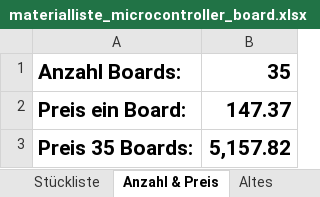
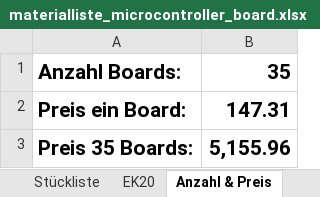
Before and after one commit to msw-winterthur/uC_Board, an Excel workbook: BOM/materialliste_microcontroller_board.xlsx, sheet Anzahl & Preis, drawn as a sheet; values as stored, in another font and other column widths than the file's, no borders; the diff names each change by its address in the sheet, - before the commit and + after, or states it on an @@ line.

```diff
--- a/BOM/materialliste_microcontroller_board.xlsx (sheet Anzahl & Preis)
+++ b/BOM/materialliste_microcontroller_board.xlsx (sheet Anzahl & Preis)
+sheet tab: EK20
-B2: 147.37
+B2: 147.31
-B3: 5,157.82
+B3: 5,155.96
```
Also changed, not shown: sheet Stückliste.
